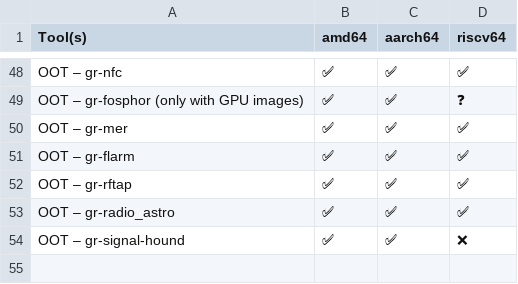
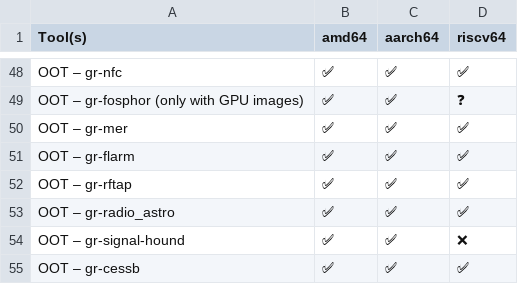
Before and after one commit to PentHertz/rfswift-doc-v2, a CSV file: content/docs/guide/tools_for_sdr_full_oot.csv, drawn as a sheet; only a part is shown, gaps mark what is left out; the diff names each change by its address in the sheet, - before the commit and + after, or states it on an @@ line.

```diff
--- a/content/docs/guide/tools_for_sdr_full_oot.csv
+++ b/content/docs/guide/tools_for_sdr_full_oot.csv
+row 55: OOT – gr-cessb | ✅ | ✅ | ✅
```
Also changed, not shown: content/docs/guide/tools_for_sdr_full.csv.
